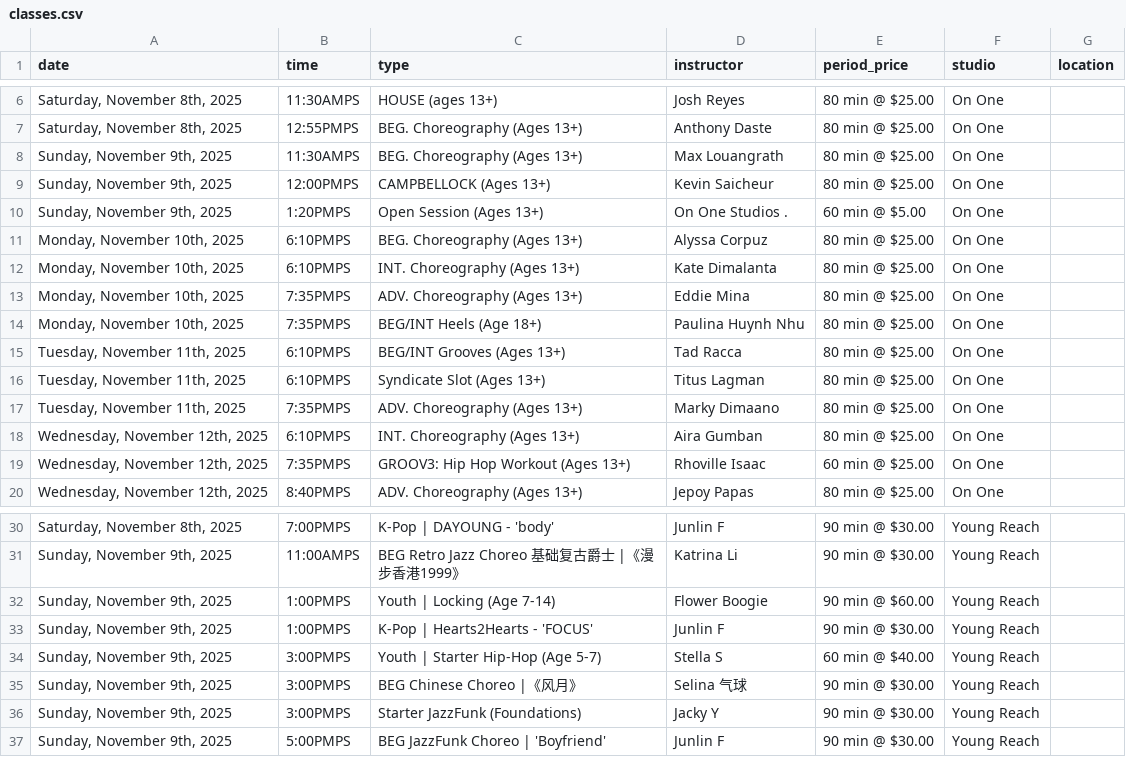
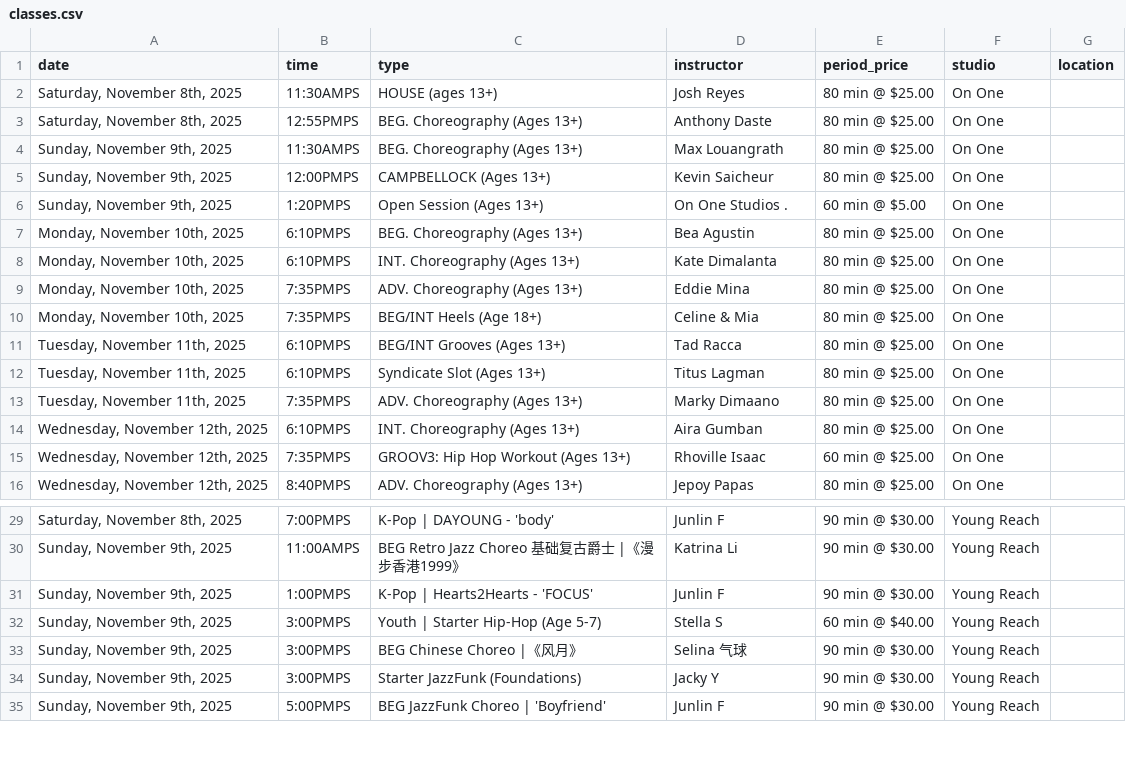
Before and after one commit to Nucleus2014/Dancing-Classes-in-Bay-Area, a CSV file: data/classes.csv, drawn as a sheet; only a part is shown, gaps mark what is left out; the diff covers the shown part only.

```diff
--- a/data/classes.csv
+++ b/data/classes.csv
@@ -10,6 +6,6 @@ date,time,type,instructor,period_price,studio,location
 "Sunday, November 9th, 2025",1:20PMPS,Open Session (Ages 13+),On One Studios .,60 min @ $5.00,On One,
-"Monday, November 10th, 2025",6:10PMPS,BEG. Choreography (Ages 13+),Alyssa Corpuz,80 min @ $25.00,On One,
+"Monday, November 10th, 2025",6:10PMPS,BEG. Choreography (Ages 13+),Bea Agustin,80 min @ $25.00,On One,
 "Monday, November 10th, 2025",6:10PMPS,INT. Choreography (Ages 13+),Kate Dimalanta,80 min @ $25.00,On One,
 "Monday, November 10th, 2025",7:35PMPS,ADV. Choreography (Ages 13+),Eddie Mina,80 min @ $25.00,On One,
-"Monday, November 10th, 2025",7:35PMPS,BEG/INT Heels (Age 18+),Paulina Huynh Nhu,80 min @ $25.00,On One,
+"Monday, November 10th, 2025",7:35PMPS,BEG/INT Heels (Age 18+),Celine & Mia,80 min @ $25.00,On One,
 "Tuesday, November 11th, 2025",6:10PMPS,BEG/INT Grooves (Ages 13+),Tad Racca,80 min @ $25.00,On One,
@@ -31,3 +30,2 @@ date,time,type,instructor,period_price,studio,location
 "Sunday, November 9th, 2025",11:00AMPS,BEG Retro Jazz Choreo 基础复古爵士 |《漫步香港1999》,Katrina Li,90 min @ $30.00,Young Reach,
-"Sunday, November 9th, 2025",1:00PMPS,Youth | Locking (Age 7-14),Flower Boogie,90 min @ $60.00,Young Reach,
 "Sunday, November 9th, 2025",1:00PMPS,K-Pop | Hearts2Hearts - 'FOCUS',Junlin F,90 min @ $30.00,Young Reach,
```
Also changed, not shown: 9 added rows and 10 removed rows elsewhere in this file.
